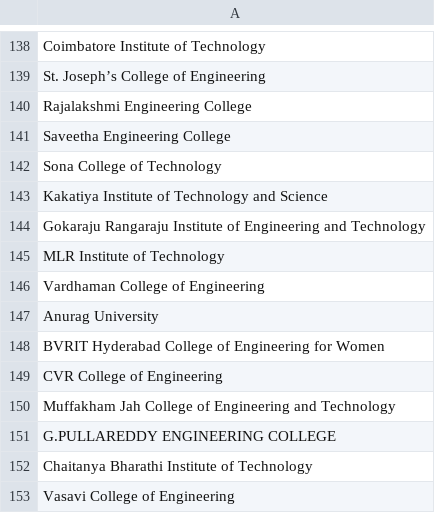
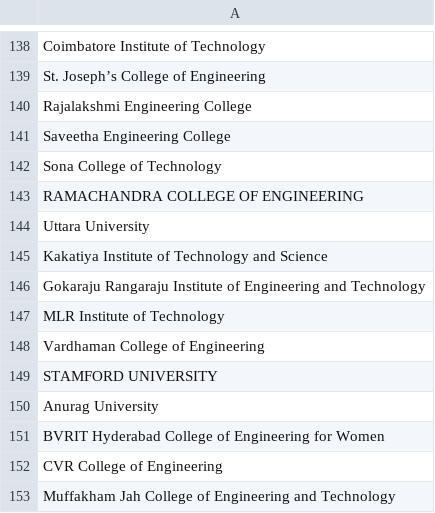
Before and after one commit to Sameer5M4/CollegeIDCardValidator, a CSV file: collegeDataSet.csv, drawn as a sheet; only a part is shown, gaps mark what is left out; the shorter side is filled out with more unchanged rows; the diff names each change by its address in the sheet, - before the commit and + after, or states it on an @@ line.

Commit message:
college name validation improve

```diff
--- a/collegeDataSet.csv
+++ b/collegeDataSet.csv
+row 143: RAMACHANDRA COLLEGE OF ENGINEERING
+row 144: Uttara University
+row 149: STAMFORD UNIVERSITY
```
Also changed, not shown: 6 other files.
